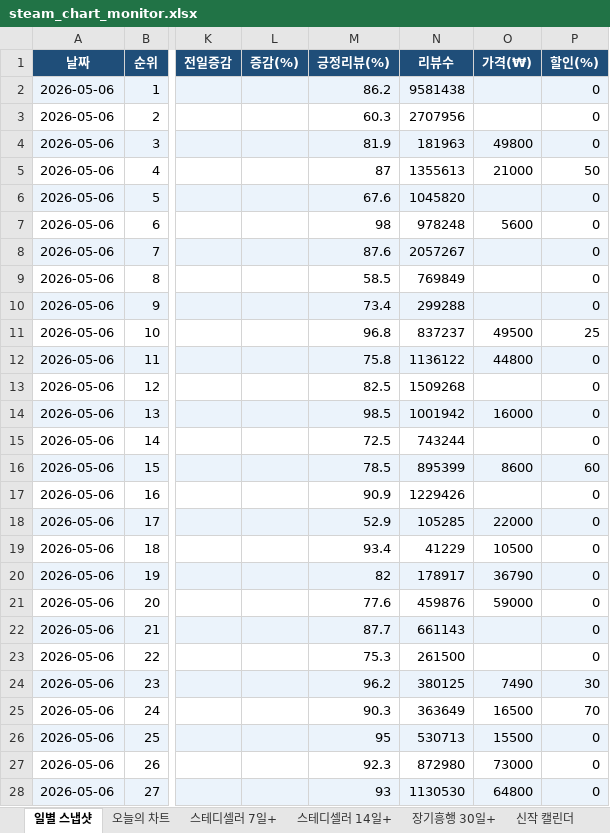
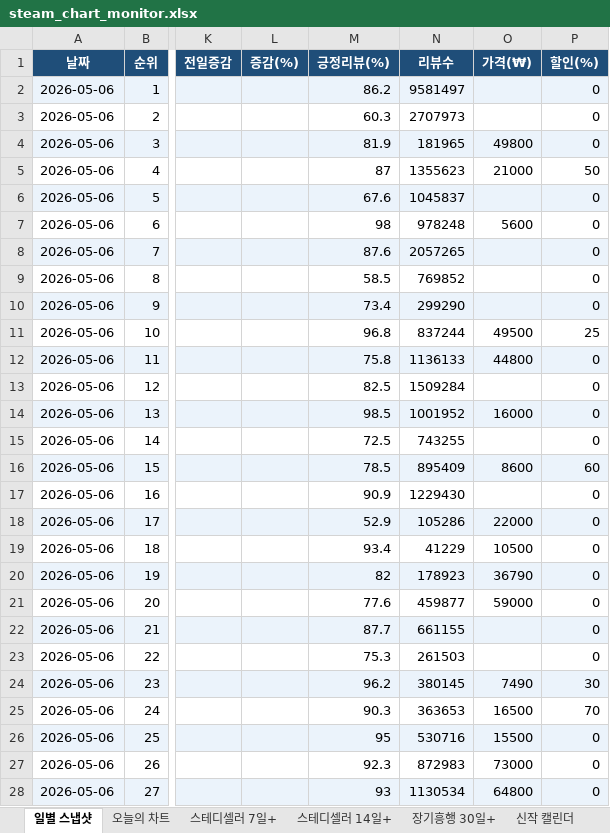
Before and after one commit to ahroyun/steam-top1000, an Excel workbook: steam_chart_monitor.xlsx, sheet 일별 스냅샷, drawn as a sheet; only a part is shown, gaps mark what is left out; values as stored, in another font and other column widths than the file's, no borders; the diff covers the shown part only; the diff names each change by its address in the sheet, - before the commit and + after, or states it on an @@ line.

```diff
--- a/steam_chart_monitor.xlsx (sheet 일별 스냅샷)
+++ b/steam_chart_monitor.xlsx (sheet 일별 스냅샷)
-N2 (리뷰수): 9581438
+N2 (리뷰수): 9581497
-N3 (리뷰수): 2707956
+N3 (리뷰수): 2707973
-N4 (리뷰수): 181963
+N4 (리뷰수): 181965
-N5 (리뷰수): 1355613
+N5 (리뷰수): 1355623
-N6 (리뷰수): 1045820
+N6 (리뷰수): 1045837
-N8 (리뷰수): 2057267
+N8 (리뷰수): 2057265
-N9 (리뷰수): 769849
+N9 (리뷰수): 769852
-N10 (리뷰수): 299288
+N10 (리뷰수): 299290
-N11 (리뷰수): 837237
+N11 (리뷰수): 837244
-N12 (리뷰수): 1136122
+N12 (리뷰수): 1136133
-N13 (리뷰수): 1509268
+N13 (리뷰수): 1509284
-N14 (리뷰수): 1001942
+N14 (리뷰수): 1001952
-N15 (리뷰수): 743244
+N15 (리뷰수): 743255
-N16 (리뷰수): 895399
+N16 (리뷰수): 895409
-N17 (리뷰수): 1229426
+N17 (리뷰수): 1229430
-N18 (리뷰수): 105285
+N18 (리뷰수): 105286
-N20 (리뷰수): 178917
+N20 (리뷰수): 178923
-N21 (리뷰수): 459876
+N21 (리뷰수): 459877
-N22 (리뷰수): 661143
+N22 (리뷰수): 661155
-N23 (리뷰수): 261500
+N23 (리뷰수): 261503
-N24 (리뷰수): 380125
+N24 (리뷰수): 380145
-N25 (리뷰수): 363649
+N25 (리뷰수): 363653
-N26 (리뷰수): 530713
+N26 (리뷰수): 530716
-N27 (리뷰수): 872980
+N27 (리뷰수): 872983
-N28 (리뷰수): 1130530
+N28 (리뷰수): 1130534
```
Also changed, not shown: 712 edited cells elsewhere in this sheet, sheet 오늘의 차트, sheet 신작 캘린더, 1 other file.
